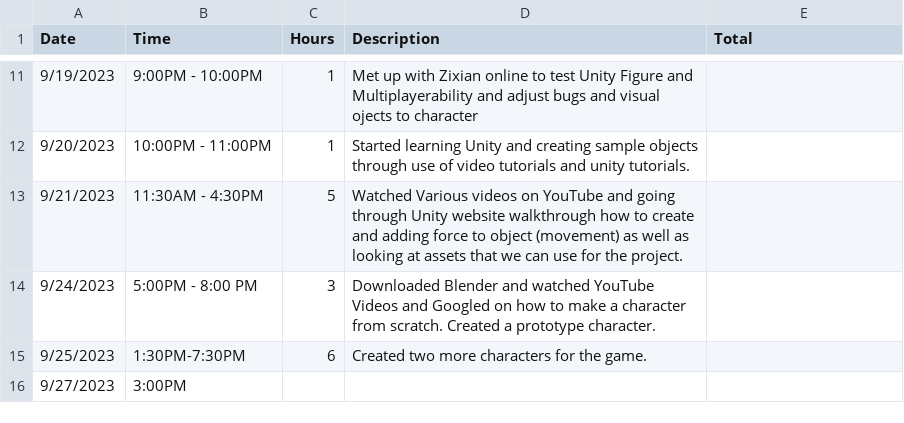
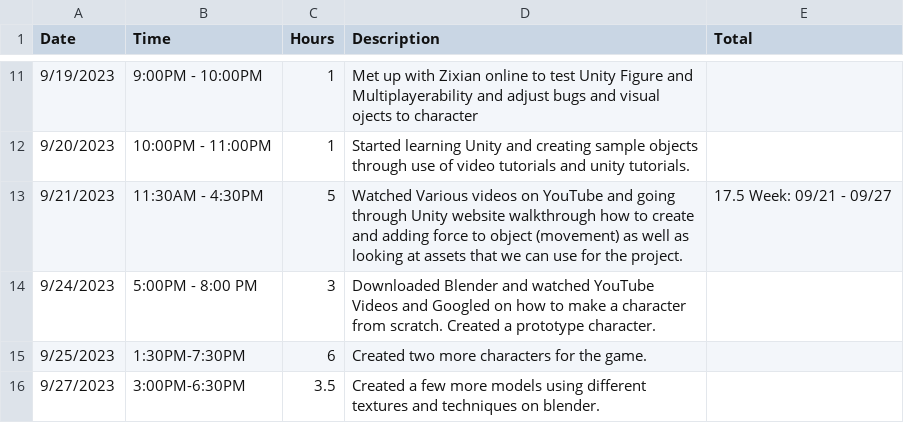
Before and after one commit to Phorespher/CISC4900-Spreadsheet, a CSV file: CISC-4900-Time-Log.csv, drawn as a sheet; only a part is shown, gaps mark what is left out.

Commit message:
Created models
Created new models using other techniques on YouTube and shared the files with classmates.

```diff
--- a/CISC-4900-Time-Log.csv
+++ b/CISC-4900-Time-Log.csv
@@ -12,5 +12,5 @@ Date,Time,Hours,Description,Total
 9/20/2023,10:00PM - 11:00PM,1,Started learning Unity and creating sample objects through use of video tutorials and unity tutorials.,
-9/21/2023,11:30AM - 4:30PM,5,Watched Various videos on YouTube and going through Unity website walkthrough how to create and adding force to object (movement) as well as looking at assets that we can use for the project.,
+9/21/2023,11:30AM - 4:30PM,5,Watched Various videos on YouTube and going through Unity website walkthrough how to create and adding force to object (movement) as well as looking at assets that we can use for the project.,17.5 Week: 09/21 - 09/27
 9/24/2023,5:00PM - 8:00 PM,3,Downloaded Blender and watched YouTube Videos and Googled on how to make a character from scratch. Created a prototype character.,
 9/25/2023,1:30PM-7:30PM,6,Created two more characters for the game.,
-9/27/2023,3:00PM,,,
+9/27/2023,3:00PM-6:30PM,3.5,Created a few more models using different textures and techniques on blender.,
```
